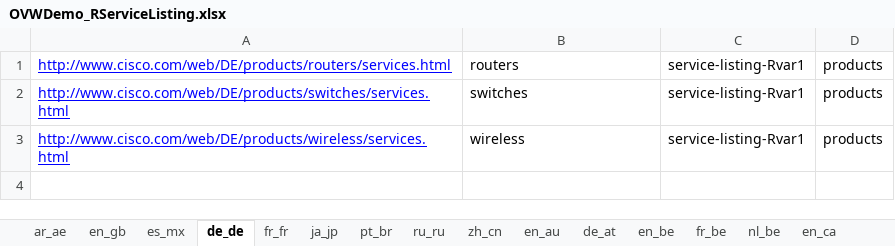
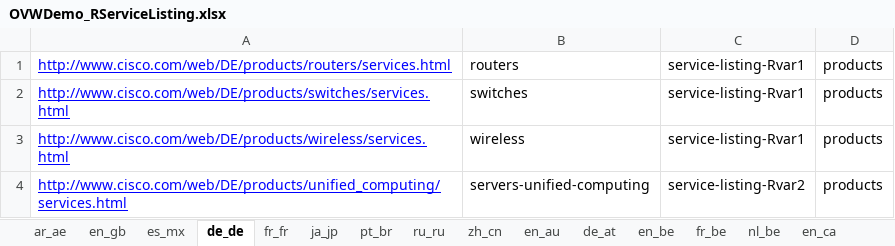
Before and after one commit to shreyabhatnagar/OVWMigration, an Excel workbook: docs/OVW Sheets/OVWDemo_RServiceListing.xlsx, sheet de_de, drawn as a sheet; values as stored, in another font and other column widths than the file's, no borders; the diff names each change by its address in the sheet, - before the commit and + after, or states it on an @@ line.

Commit message:
updated Rservice listing excel

```diff
--- a/docs/OVW Sheets/OVWDemo_RServiceListing.xlsx (sheet de_de)
+++ b/docs/OVW Sheets/OVWDemo_RServiceListing.xlsx (sheet de_de)
+row 4: http://www.cisco.com/web/DE/products/unified_computing/services.html | servers-unified-computing | service-listing-Rvar2 | products
```
Also changed, not shown: sheet da_dk, sheet pt_pt, sheet en_dz, sheet ar_ae, sheet zh_hk, sheet nl_nl, 33 more sheets.
